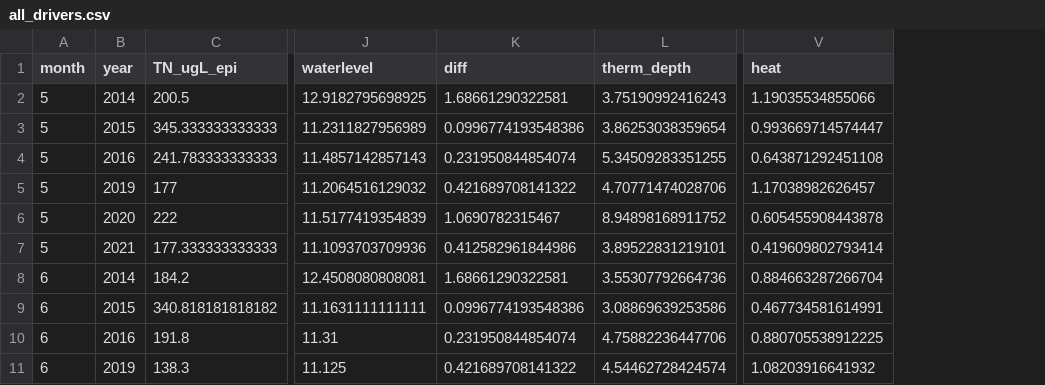
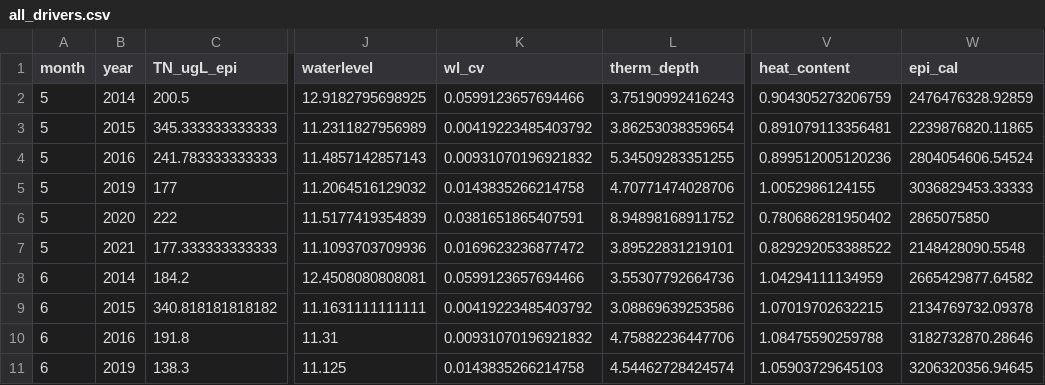
Before and after one commit to hlwander/interannual_zoops, a CSV file: Output/all_drivers.csv, drawn as a sheet; only a part is shown, gaps mark what is left out; removed rows and columns are numbered as before the commit, all else as after; the diff names each change by its address in the sheet, - before the commit and + after, or states it on an @@ line.

Commit message:
updating figs, heat calc, + wl cv calc

```diff
--- a/Output/all_drivers.csv
+++ b/Output/all_drivers.csv
-column K (diff), rows 2-11: 1.68661290322581 | 0.0996774193548386 | 0.231950844854074 | 0.421689708141322 | 1.0690782315467 | 0.412582961844986 | 1.68661290322581 | 0.0996774193548386 | 0.231950844854074 | 0.421689708141322
+column K (wl_cv), rows 2-11: 0.0599123657694466 | 0.00419223485403792 | 0.00931070196921832 | 0.0143835266214758 | 0.0381651865407591 | 0.0169623236877472 | 0.0599123657694466 | 0.00419223485403792 | 0.00931070196921832 | 0.0143835266214758
-column V (heat), rows 2-11: 1.19035534855066 | 0.993669714574447 | 0.643871292451108 | 1.17038982626457 | 0.605455908443878 | 0.419609802793414 | 0.884663287266704 | 0.467734581614991 | 0.880705538912225 | 1.08203916641932
+column V (heat_content), rows 2-11: 0.904305273206759 | 0.891079113356481 | 0.899512005120236 | 1.0052986124155 | 0.780686281950402 | 0.829292053388522 | 1.04294111134959 | 1.07019702632215 | 1.08475590259788 | 1.05903729645103
+column W (epi_cal), rows 2-11: 2476476328.92859 | 2239876820.11865 | 2804054606.54524 | 3036829453.33333 | 2865075850 | 2148428090.5548 | 2665429877.64582 | 2134769732.09378 | 3182732870.28646 | 3206320356.94645
```
Also changed, not shown: 3 other files.
